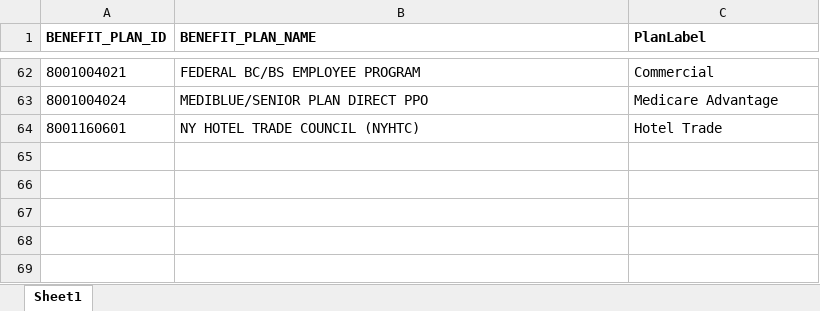
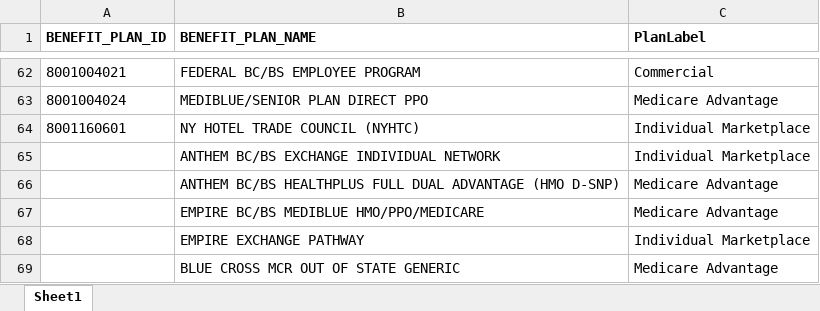
Before and after one commit to MSHS-Strategic-Amb-Ops/anthem-volume, an Excel workbook: Anthem Visit Plans.xlsx, sheet Sheet1, drawn as a sheet; only a part is shown, gaps mark what is left out; values as stored, in another font and other column widths than the file's, no borders; the diff names each change by its address in the sheet, - before the commit and + after, or states it on an @@ line.

```diff
--- a/Anthem Visit Plans.xlsx (sheet Sheet1)
+++ b/Anthem Visit Plans.xlsx (sheet Sheet1)
-C64 (PlanLabel): Hotel Trade
+C64 (PlanLabel): Individual Marketplace
+row 65:  | ANTHEM BC/BS EXCHANGE INDIVIDUAL NETWORK | Individual Marketplace
+row 66:  | ANTHEM BC/BS HEALTHPLUS FULL DUAL ADVANTAGE (HMO D-SNP) | Medicare Advantage
+row 67:  | EMPIRE BC/BS MEDIBLUE HMO/PPO/MEDICARE | Medicare Advantage
+row 68:  | EMPIRE EXCHANGE PATHWAY | Individual Marketplace
+row 69:  | BLUE CROSS MCR OUT OF STATE GENERIC | Medicare Advantage
```
Also changed, not shown: 1 other file.
